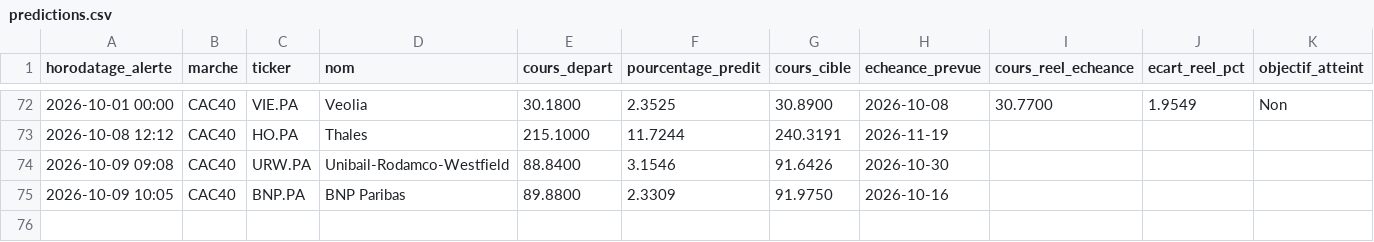
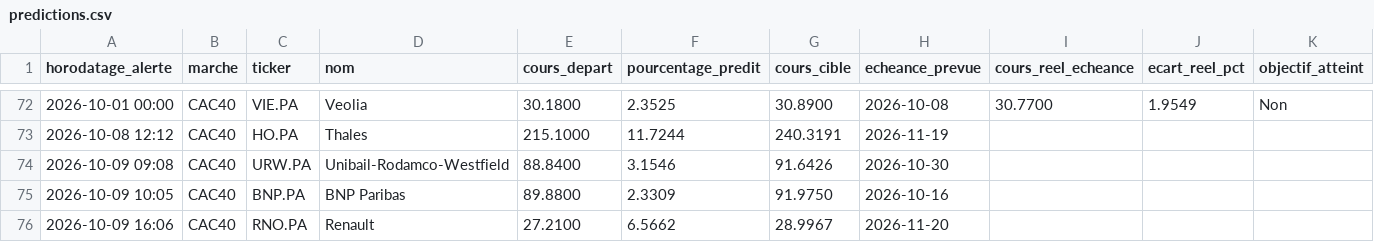
Before and after one commit to 2z7sjjgfw5-ops/Bourse, a CSV file: state/predictions.csv, drawn as a sheet; only a part is shown, gaps mark what is left out; the diff names each change by its address in the sheet, - before the commit and + after, or states it on an @@ line.

```diff
--- a/state/predictions.csv
+++ b/state/predictions.csv
+row 76: 2026-10-09 16:06 | CAC40 | RNO.PA | Renault | 27.2100 | 6.5662 | 28.9967 | 2026-11-20
```
Also changed, not shown: 2 other files.
